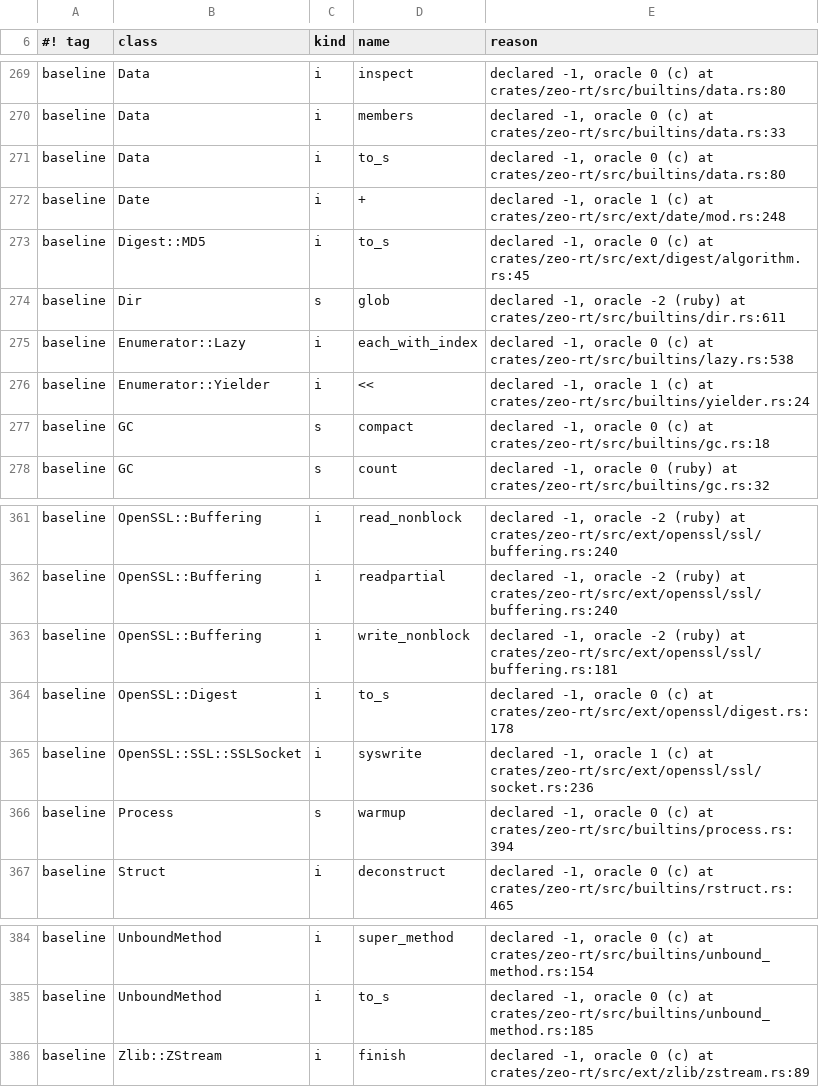
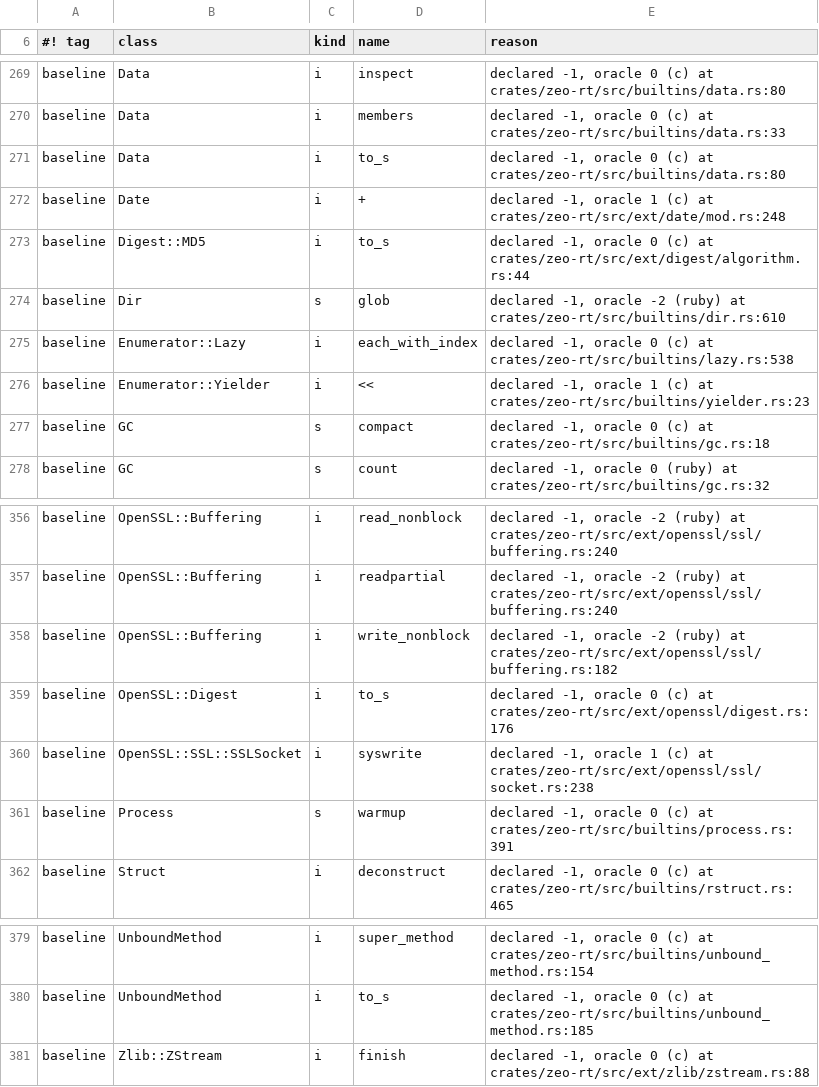
Before and after one commit to ryanseys/zeo, a TSV file: conformance/builtin-arity-divergences.tsv, drawn as a sheet; only a part is shown, gaps mark what is left out; the diff covers the shown part only.

```diff
--- a/conformance/builtin-arity-divergences.tsv
+++ b/conformance/builtin-arity-divergences.tsv
@@ -272,6 +272,6 @@ baseline	Data	i	to_s	declared -1, oracle 0 (c) at crates/zeo-rt/src/builtins/dat
 baseline	Date	i	+	declared -1, oracle 1 (c) at crates/zeo-rt/src/ext/date/mod.rs:248
-baseline	Digest::MD5	i	to_s	declared -1, oracle 0 (c) at crates/zeo-rt/src/ext/digest/algorithm.rs:45
-baseline	Dir	s	glob	declared -1, oracle -2 (ruby) at crates/zeo-rt/src/builtins/dir.rs:611
+baseline	Digest::MD5	i	to_s	declared -1, oracle 0 (c) at crates/zeo-rt/src/ext/digest/algorithm.rs:44
+baseline	Dir	s	glob	declared -1, oracle -2 (ruby) at crates/zeo-rt/src/builtins/dir.rs:610
 baseline	Enumerator::Lazy	i	each_with_index	declared -1, oracle 0 (c) at crates/zeo-rt/src/builtins/lazy.rs:538
-baseline	Enumerator::Yielder	i	<<	declared -1, oracle 1 (c) at crates/zeo-rt/src/builtins/yielder.rs:24
+baseline	Enumerator::Yielder	i	<<	declared -1, oracle 1 (c) at crates/zeo-rt/src/builtins/yielder.rs:23
 baseline	GC	s	compact	declared -1, oracle 0 (c) at crates/zeo-rt/src/builtins/gc.rs:18
@@ -362,6 +357,6 @@ baseline	OpenSSL::Buffering	i	read_nonblock	declared -1, oracle -2 (ruby) at cra
 baseline	OpenSSL::Buffering	i	readpartial	declared -1, oracle -2 (ruby) at crates/zeo-rt/src/ext/openssl/ssl/buffering.rs:240
-baseline	OpenSSL::Buffering	i	write_nonblock	declared -1, oracle -2 (ruby) at crates/zeo-rt/src/ext/openssl/ssl/buffering.rs:181
-baseline	OpenSSL::Digest	i	to_s	declared -1, oracle 0 (c) at crates/zeo-rt/src/ext/openssl/digest.rs:178
-baseline	OpenSSL::SSL::SSLSocket	i	syswrite	declared -1, oracle 1 (c) at crates/zeo-rt/src/ext/openssl/ssl/socket.rs:236
-baseline	Process	s	warmup	declared -1, oracle 0 (c) at crates/zeo-rt/src/builtins/process.rs:394
+baseline	OpenSSL::Buffering	i	write_nonblock	declared -1, oracle -2 (ruby) at crates/zeo-rt/src/ext/openssl/ssl/buffering.rs:182
+baseline	OpenSSL::Digest	i	to_s	declared -1, oracle 0 (c) at crates/zeo-rt/src/ext/openssl/digest.rs:176
+baseline	OpenSSL::SSL::SSLSocket	i	syswrite	declared -1, oracle 1 (c) at crates/zeo-rt/src/ext/openssl/ssl/socket.rs:238
+baseline	Process	s	warmup	declared -1, oracle 0 (c) at crates/zeo-rt/src/builtins/process.rs:391
 baseline	Struct	i	deconstruct	declared -1, oracle 0 (c) at crates/zeo-rt/src/builtins/rstruct.rs:465
@@ -385,2 +380,2 @@ baseline	UnboundMethod	i	super_method	declared -1, oracle 0 (c) at crates/zeo-rt
 baseline	UnboundMethod	i	to_s	declared -1, oracle 0 (c) at crates/zeo-rt/src/builtins/unbound_method.rs:185
-baseline	Zlib::ZStream	i	finish	declared -1, oracle 0 (c) at crates/zeo-rt/src/ext/zlib/zstream.rs:89
+baseline	Zlib::ZStream	i	finish	declared -1, oracle 0 (c) at crates/zeo-rt/src/ext/zlib/zstream.rs:88
```
Also changed, not shown: 5 removed rows and 16 edited cells elsewhere in this file, conformance/builtin-arity.tsv, 9 other files.
